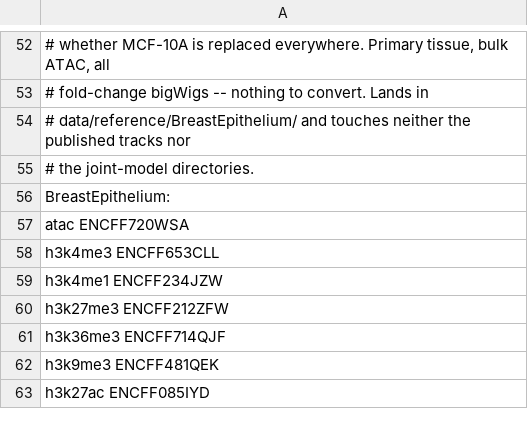
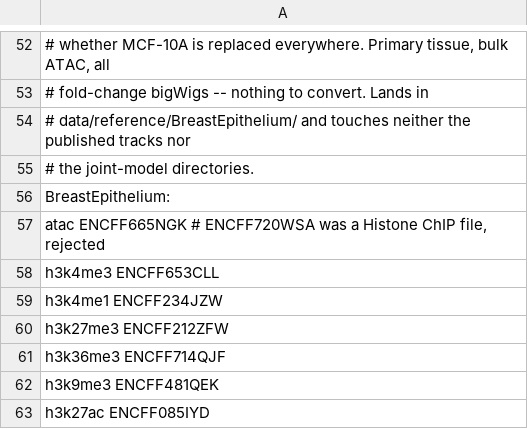
Before and after one commit to ilikecheezits/SilentMethyl, a TSV file: data/multitissue_picks.tsv, drawn as a sheet; only a part is shown, gaps mark what is left out; the diff names each change by its address in the sheet, - before the commit and + after, or states it on an @@ line.

```diff
--- a/data/multitissue_picks.tsv
+++ b/data/multitissue_picks.tsv
-A57: atac ENCFF720WSA
+A57: atac ENCFF665NGK # ENCFF720WSA was a Histone ChIP file, rejected
```
